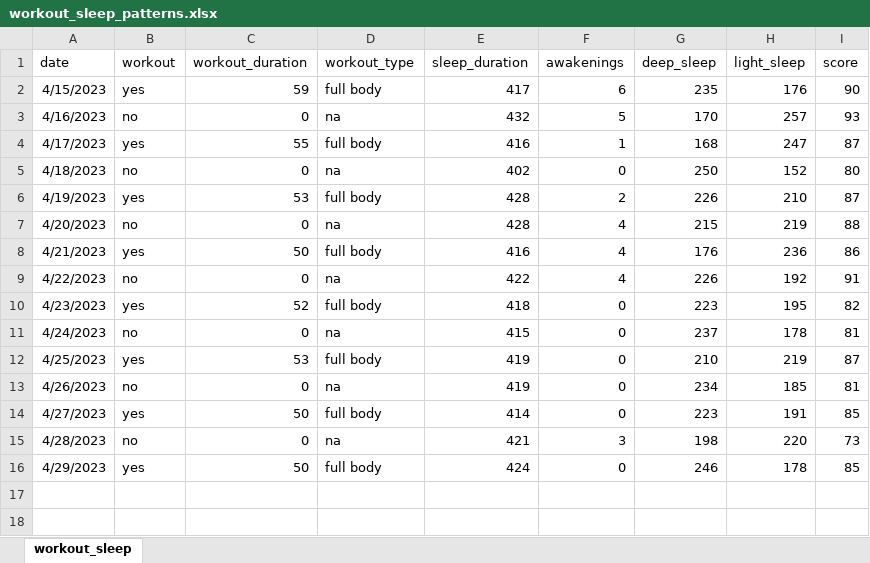
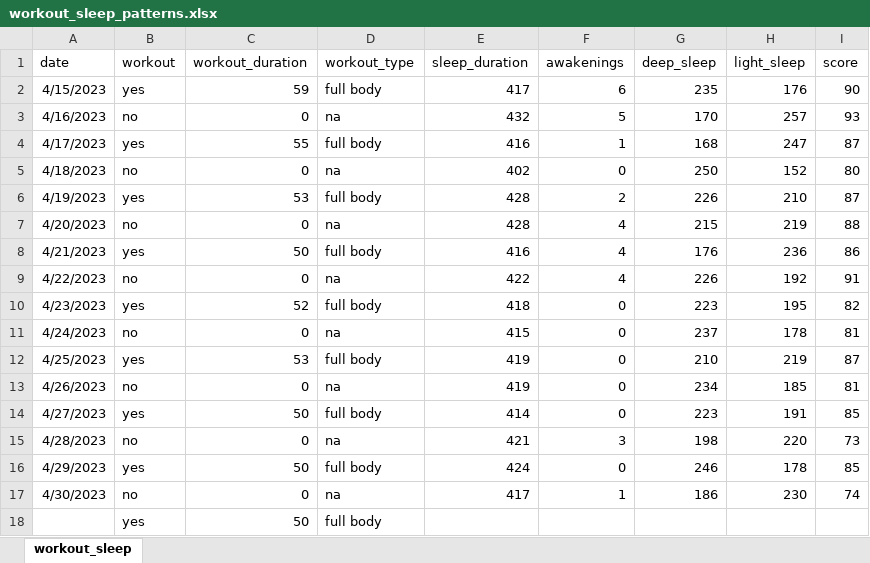
Before and after one commit to rkellazar/Sleep-and-Workout, an Excel workbook: data/workout_sleep_patterns.xlsx, sheet workout_sleep, drawn as a sheet; values as stored, in another font and other column widths than the file's, no borders; the diff names each change by its address in the sheet, - before the commit and + after, or states it on an @@ line.

Commit message:
adding data

```diff
--- a/data/workout_sleep_patterns.xlsx (sheet workout_sleep)
+++ b/data/workout_sleep_patterns.xlsx (sheet workout_sleep)
+row 17: 4/30/2023 | no | 0 | na | 417 | 1 | 186 | 230 | 74
+row 18:  | yes | 50 | full body
```
